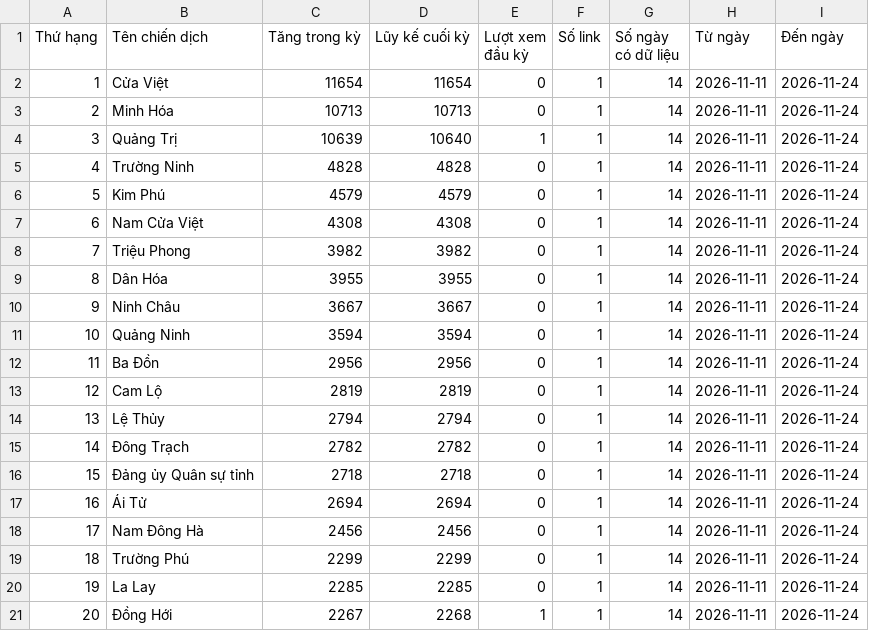
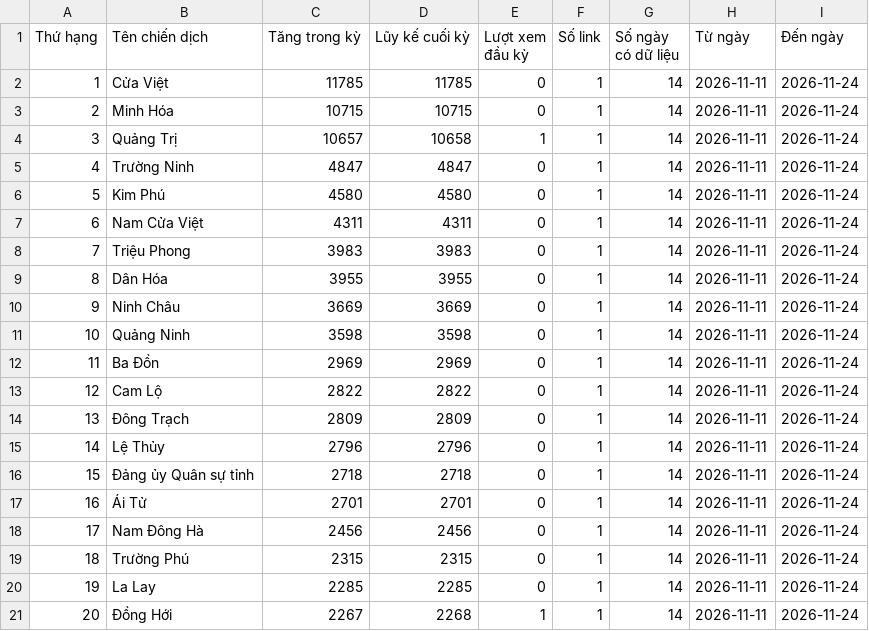
Before and after one commit to phuonglinh-ai/truyenthongquangtri, a CSV file: data.csv, drawn as a sheet; only a part is shown; the diff covers the shown part only.

Commit message:
Update data 2026-11-24 19:15

```diff
--- a/data.csv
+++ b/data.csv
@@ -1,20 +1,20 @@
 Thứ hạng,Tên chiến dịch,Tăng trong kỳ,Lũy kế cuối kỳ,Lượt xem đầu kỳ,Số link,Số ngày có dữ liệu,Từ ngày,Đến ngày
-1,Cửa Việt,11654,11654,0,1,14,2026-11-11,2026-11-24
-2,Minh Hóa,10713,10713,0,1,14,2026-11-11,2026-11-24
-3,Quảng Trị,10639,10640,1,1,14,2026-11-11,2026-11-24
-4,Trường Ninh,4828,4828,0,1,14,2026-11-11,2026-11-24
-5,Kim Phú,4579,4579,0,1,14,2026-11-11,2026-11-24
-6,Nam Cửa Việt,4308,4308,0,1,14,2026-11-11,2026-11-24
-7,Triệu Phong,3982,3982,0,1,14,2026-11-11,2026-11-24
+1,Cửa Việt,11785,11785,0,1,14,2026-11-11,2026-11-24
+2,Minh Hóa,10715,10715,0,1,14,2026-11-11,2026-11-24
+3,Quảng Trị,10657,10658,1,1,14,2026-11-11,2026-11-24
+4,Trường Ninh,4847,4847,0,1,14,2026-11-11,2026-11-24
+5,Kim Phú,4580,4580,0,1,14,2026-11-11,2026-11-24
+6,Nam Cửa Việt,4311,4311,0,1,14,2026-11-11,2026-11-24
+7,Triệu Phong,3983,3983,0,1,14,2026-11-11,2026-11-24
 8,Dân Hóa,3955,3955,0,1,14,2026-11-11,2026-11-24
-9,Ninh Châu,3667,3667,0,1,14,2026-11-11,2026-11-24
-10,Quảng Ninh,3594,3594,0,1,14,2026-11-11,2026-11-24
-11,Ba Đồn,2956,2956,0,1,14,2026-11-11,2026-11-24
-12,Cam Lộ,2819,2819,0,1,14,2026-11-11,2026-11-24
-13,Lệ Thủy,2794,2794,0,1,14,2026-11-11,2026-11-24
-14,Đông Trạch,2782,2782,0,1,14,2026-11-11,2026-11-24
+9,Ninh Châu,3669,3669,0,1,14,2026-11-11,2026-11-24
+10,Quảng Ninh,3598,3598,0,1,14,2026-11-11,2026-11-24
+11,Ba Đồn,2969,2969,0,1,14,2026-11-11,2026-11-24
+12,Cam Lộ,2822,2822,0,1,14,2026-11-11,2026-11-24
+13,Đông Trạch,2809,2809,0,1,14,2026-11-11,2026-11-24
+14,Lệ Thủy,2796,2796,0,1,14,2026-11-11,2026-11-24
 15,Đảng ủy Quân sự tỉnh,2718,2718,0,1,14,2026-11-11,2026-11-24
-16,Ái Tử,2694,2694,0,1,14,2026-11-11,2026-11-24
+16,Ái Tử,2701,2701,0,1,14,2026-11-11,2026-11-24
 17,Nam Đông Hà,2456,2456,0,1,14,2026-11-11,2026-11-24
-18,Trường Phú,2299,2299,0,1,14,2026-11-11,2026-11-24
+18,Trường Phú,2315,2315,0,1,14,2026-11-11,2026-11-24
 19,La Lay,2285,2285,0,1,14,2026-11-11,2026-11-24
```
Also changed, not shown: 81 edited cells elsewhere in this file.
